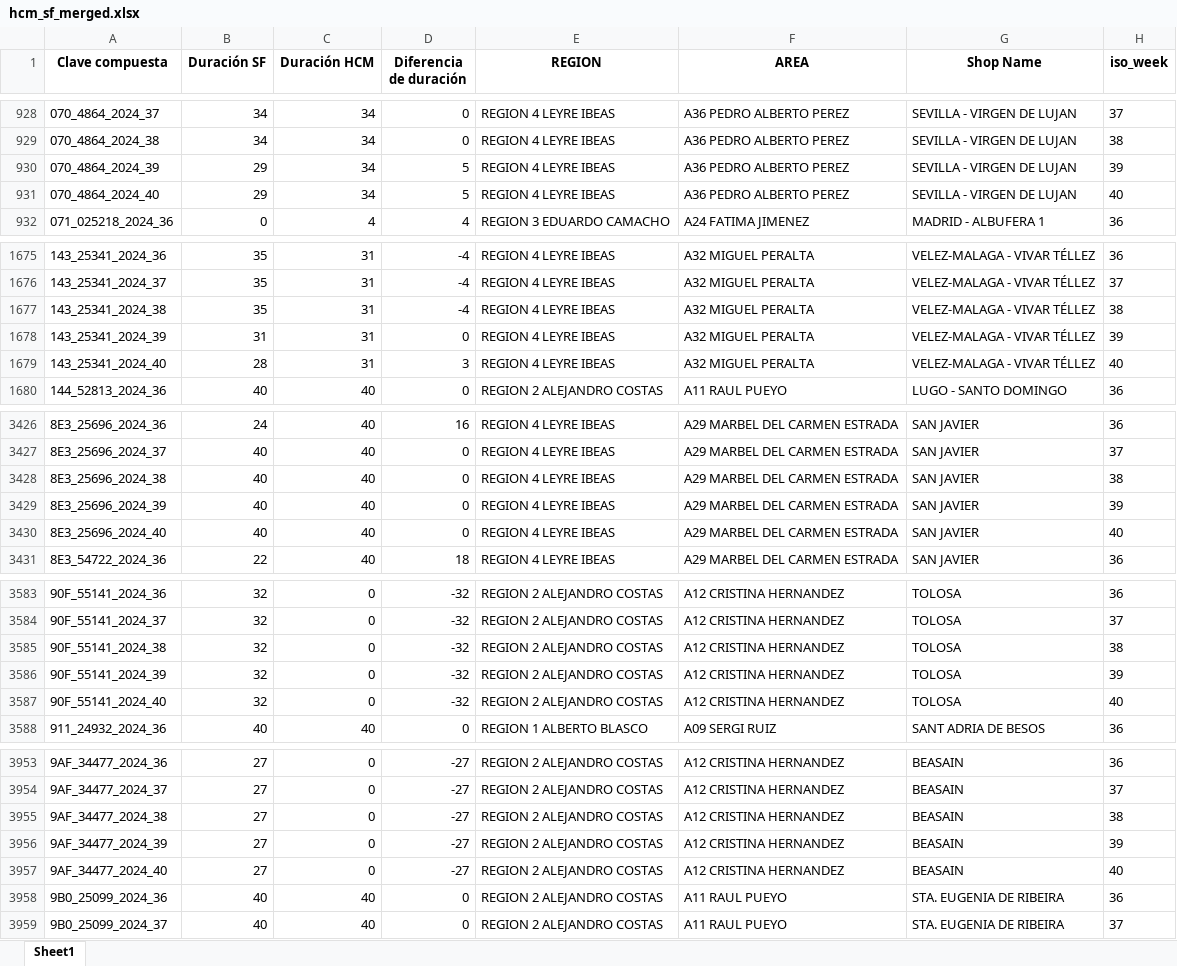
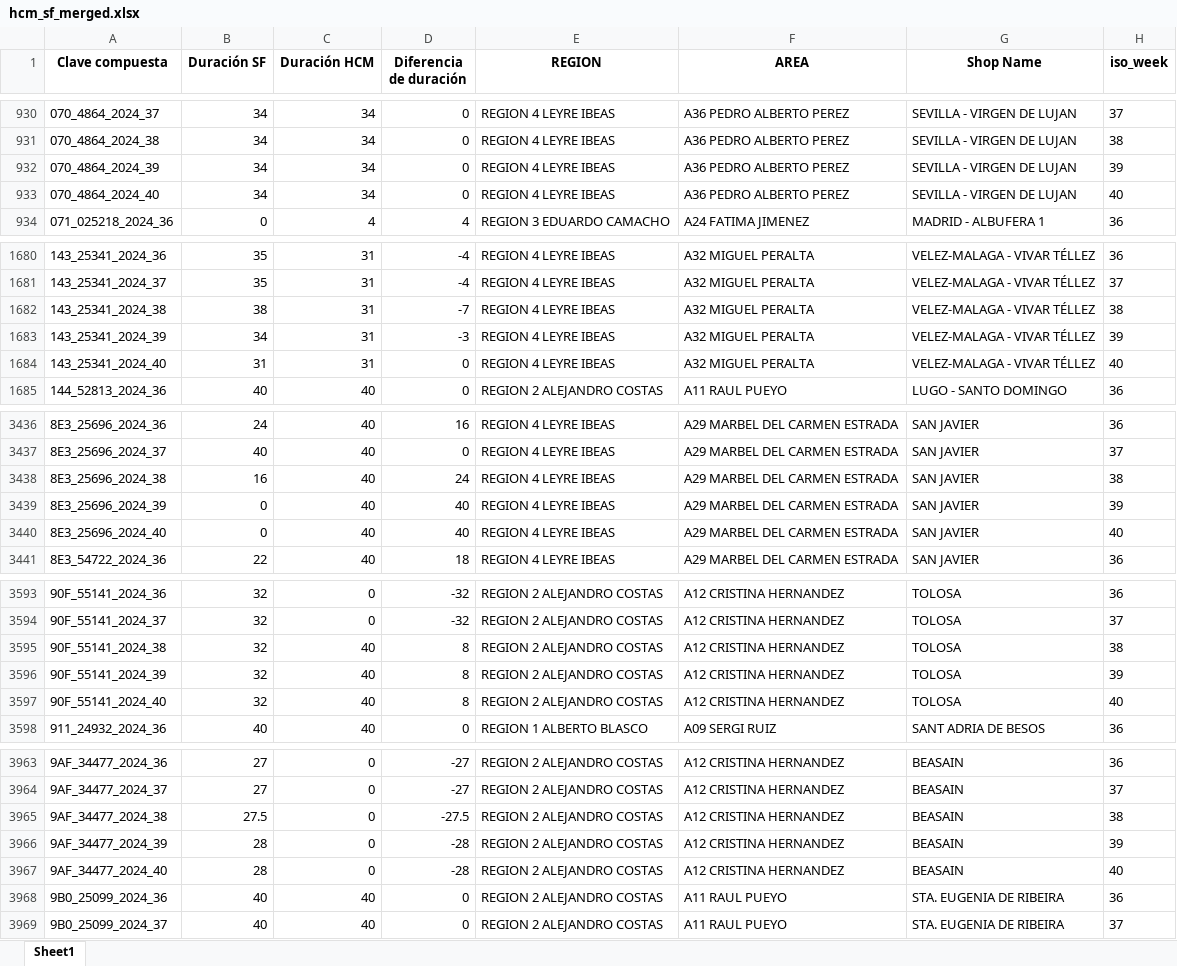
Before and after one commit to alisaleks/Agenda_App, an Excel workbook: hcm_sf_merged.xlsx, sheet Sheet1, drawn as a sheet; only a part is shown, gaps mark what is left out; values as stored, in another font and other column widths than the file's, no borders; addresses are those after the commit; the diff covers the shown part only; the diff names each change by its address in the sheet, - before the commit and + after, or states it on an @@ line.

```diff
--- a/hcm_sf_merged.xlsx (sheet Sheet1)
+++ b/hcm_sf_merged.xlsx (sheet Sheet1)
-B932:B933 (Duración SF): 29
+B932:B933 (Duración SF): 34
-D932:D933 (Diferencia de duración): 5
+D932:D933 (Diferencia de duración): 0
-B1682 (Duración SF): 35
+B1682 (Duración SF): 38
-D1682 (Diferencia de duración): -4
+D1682 (Diferencia de duración): -7
-B1683 (Duración SF): 31
+B1683 (Duración SF): 34
-D1683 (Diferencia de duración): 0
+D1683 (Diferencia de duración): -3
-B1684 (Duración SF): 28
+B1684 (Duración SF): 31
-D1684 (Diferencia de duración): 3
+D1684 (Diferencia de duración): 0
-B3438 (Duración SF): 40
+B3438 (Duración SF): 16
-D3438 (Diferencia de duración): 0
+D3438 (Diferencia de duración): 24
-B3439:B3440 (Duración SF): 40
+B3439:B3440 (Duración SF): 0
-D3439:D3440 (Diferencia de duración): 0
+D3439:D3440 (Diferencia de duración): 40
-C3595:C3597 (Duración HCM): 0
+C3595:C3597 (Duración HCM): 40
-D3595:D3597 (Diferencia de duración): -32
+D3595:D3597 (Diferencia de duración): 8
-B3965 (Duración SF): 27
+B3965 (Duración SF): 27.5
-D3965 (Diferencia de duración): -27
+D3965 (Diferencia de duración): -27.5
-B3966:B3967 (Duración SF): 27
+B3966:B3967 (Duración SF): 28
-D3966:D3967 (Diferencia de duración): -27
+D3966:D3967 (Diferencia de duración): -28
```
Also changed, not shown: 10 added rows and 26 edited cells elsewhere in this sheet, 6 other files.
